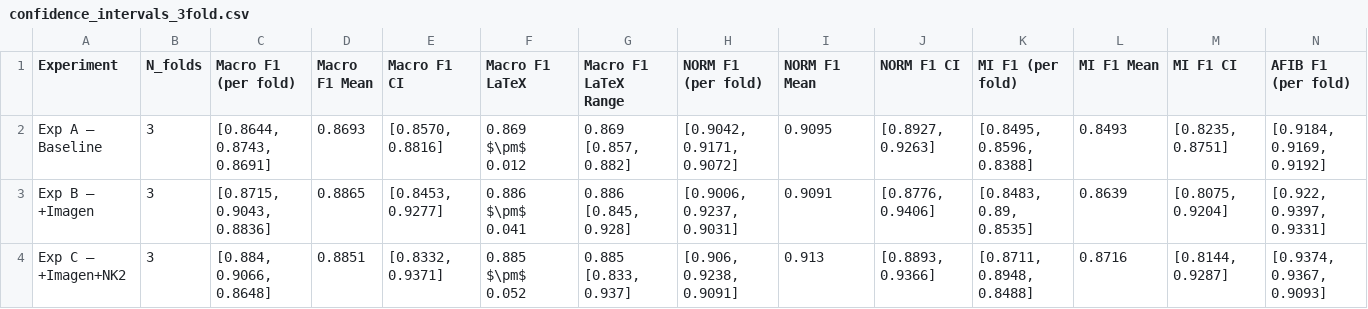
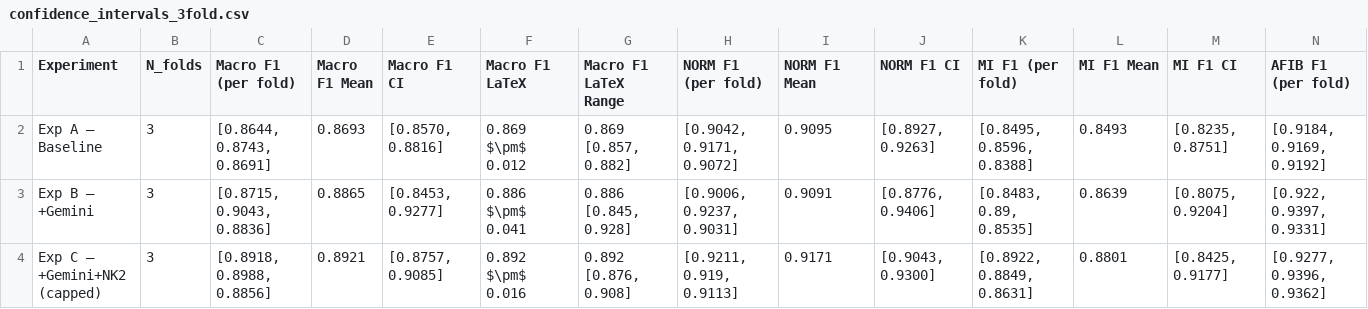
Before and after one commit to TaimourKhan2132/ecg-synthetic-research, a CSV file: outputs/results/confidence_intervals_3fold.csv, drawn as a sheet; only a part is shown; removed rows and columns are numbered as before the commit, all else as after; rows hold the shown columns only; the diff names each change by its address in the sheet, - before the commit and + after, or states it on an @@ line.

Commit message:
fix(repo): reconcile CI provenance + stale model naming (Hamza C1/C5)
- compute_fold_ci.py: pin canonical stems so Exp C = capped-500 run (was
  matching the uncapped exp_C via regex); CI file now reports C macro-F1 0.892
  (matches the paper), CI half-width tightens 0.052->0.016. Make BASE_DIR
  relative (portable) and drop unused import.
- regenerate confidence_intervals_3fold.csv (+ sync to_share copy).
- imagen_generate.py: stale 'Gemini 2.0 Flash' -> 'Gemini 3 Pro Image'
  (actual MODEL_NAME is gemini-3-pro-image).
- README: department 'Data Science' -> 'Artificial Intelligence' (matches
  paper + CONTRIBUTORS).

```diff
--- a/outputs/results/confidence_intervals_3fold.csv
+++ b/outputs/results/confidence_intervals_3fold.csv
-A3 (Experiment): Exp B — +Imagen
+A3 (Experiment): Exp B — +Gemini
-row 4: Exp C — +Imagen+NK2 | 3 | [0.884, 0.9066, 0.8648] | 0.8851 | [0.8332, 0.9371] | 0.885 $\pm$ 0.052 | 0.885 [0.833, 0.937] | [0.906, 0.9238, 0.9091] | 0.913 | [0.8893, 0.9366] | [0.8711, 0.8948, 0.8488] | 0.8716 | [0.8144, 0.9287] | [0.9374, 0.9367, 0.9093]
+row 4: Exp C — +Gemini+NK2 (capped) | 3 | [0.8918, 0.8988, 0.8856] | 0.8921 | [0.8757, 0.9085] | 0.892 $\pm$ 0.016 | 0.892 [0.876, 0.908] | [0.9211, 0.919, 0.9113] | 0.9171 | [0.9043, 0.9300] | [0.8922, 0.8849, 0.8631] | 0.8801 | [0.8425, 0.9177] | [0.9277, 0.9396, 0.9362]
```
Also changed, not shown: to_share/csv/confidence_intervals_3fold.csv, 3 other files.
